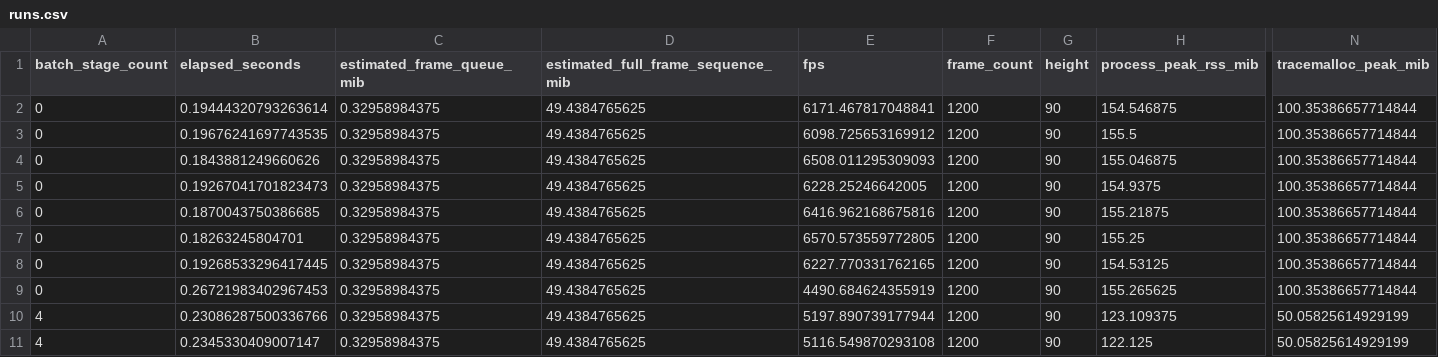
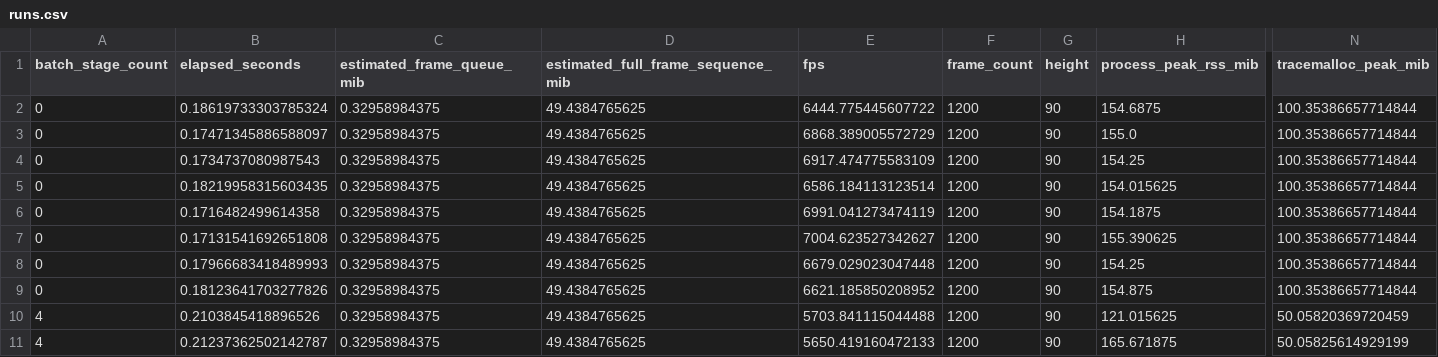
Before and after one commit to NoNamedeo/SEF, a CSV file: benchmarks/results/framework_overhead/runs.csv, drawn as a sheet; only a part is shown, gaps mark what is left out; the diff covers the shown part only; the diff names each change by its address in the sheet, - before the commit and + after, or states it on an @@ line.

```diff
--- a/benchmarks/results/framework_overhead/runs.csv
+++ b/benchmarks/results/framework_overhead/runs.csv
-B2 (elapsed_seconds): 0.19444320793263614
+B2 (elapsed_seconds): 0.18619733303785324
-E2 (fps): 6171.467817048841
+E2 (fps): 6444.775445607722
-H2 (process_peak_rss_mib): 154.546875
+H2 (process_peak_rss_mib): 154.6875
-B3 (elapsed_seconds): 0.19676241697743535
+B3 (elapsed_seconds): 0.17471345886588097
-E3 (fps): 6098.725653169912
+E3 (fps): 6868.389005572729
-H3 (process_peak_rss_mib): 155.5
+H3 (process_peak_rss_mib): 155.0
-B4 (elapsed_seconds): 0.1843881249660626
+B4 (elapsed_seconds): 0.1734737080987543
-E4 (fps): 6508.011295309093
+E4 (fps): 6917.474775583109
-H4 (process_peak_rss_mib): 155.046875
+H4 (process_peak_rss_mib): 154.25
-B5 (elapsed_seconds): 0.19267041701823473
+B5 (elapsed_seconds): 0.18219958315603435
-E5 (fps): 6228.25246642005
+E5 (fps): 6586.184113123514
-H5 (process_peak_rss_mib): 154.9375
+H5 (process_peak_rss_mib): 154.015625
-B6 (elapsed_seconds): 0.1870043750386685
+B6 (elapsed_seconds): 0.1716482499614358
-E6 (fps): 6416.962168675816
+E6 (fps): 6991.041273474119
-H6 (process_peak_rss_mib): 155.21875
+H6 (process_peak_rss_mib): 154.1875
-B7 (elapsed_seconds): 0.18263245804701
+B7 (elapsed_seconds): 0.17131541692651808
-E7 (fps): 6570.573559772805
+E7 (fps): 7004.623527342627
-H7 (process_peak_rss_mib): 155.25
+H7 (process_peak_rss_mib): 155.390625
-B8 (elapsed_seconds): 0.19268533296417445
+B8 (elapsed_seconds): 0.17966683418489993
-E8 (fps): 6227.770331762165
+E8 (fps): 6679.029023047448
-H8 (process_peak_rss_mib): 154.53125
+H8 (process_peak_rss_mib): 154.25
-B9 (elapsed_seconds): 0.26721983402967453
+B9 (elapsed_seconds): 0.18123641703277826
-E9 (fps): 4490.684624355919
+E9 (fps): 6621.185850208952
-H9 (process_peak_rss_mib): 155.265625
+H9 (process_peak_rss_mib): 154.875
-B10 (elapsed_seconds): 0.23086287500336766
+B10 (elapsed_seconds): 0.2103845418896526
-E10 (fps): 5197.890739177944
+E10 (fps): 5703.841115044488
-H10 (process_peak_rss_mib): 123.109375
+H10 (process_peak_rss_mib): 121.015625
-N10 (tracemalloc_peak_mib): 50.05825614929199
+N10 (tracemalloc_peak_mib): 50.05820369720459
-B11 (elapsed_seconds): 0.2345330409007147
+B11 (elapsed_seconds): 0.21237362502142787
-E11 (fps): 5116.549870293108
+E11 (fps): 5650.419160472133
-H11 (process_peak_rss_mib): 122.125
+H11 (process_peak_rss_mib): 165.671875
```
Also changed, not shown: 51 edited cells elsewhere in this file, benchmarks/results/batch_stream_mix/runs.csv, benchmarks/results/batch_stream_mix/summary.csv, 25 other files.
